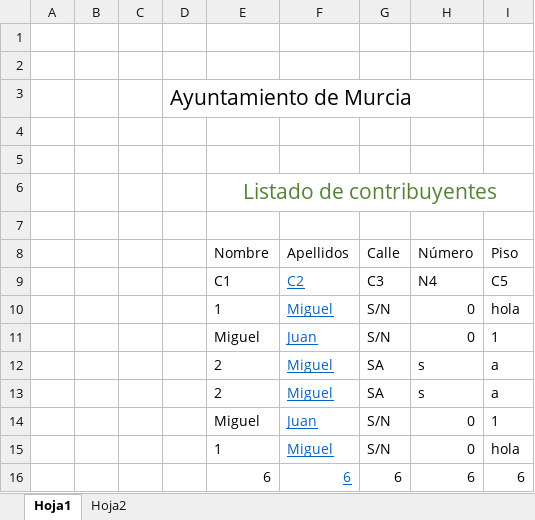
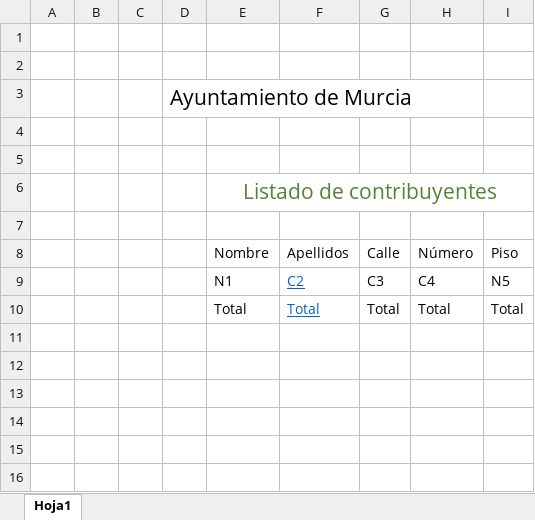
Before and after one commit to juanbeteta/excelC-, an Excel workbook: Libro1.xlsx, sheet Hoja1, drawn as a sheet; values as stored, in another font and other column widths than the file's, no borders; table styles not drawn; removed rows and columns are numbered as before the commit, all else as after; the diff names each change by its address in the sheet, - before the commit and + after, or states it on an @@ line.

```diff
--- a/Libro1.xlsx (sheet Hoja1)
+++ b/Libro1.xlsx (sheet Hoja1)
-sheet tab: Hoja2
-E9 (Nombre): C1
+E9 (Nombre): N1
-H9 (Número): N4
+H9 (Número): C4
-I9 (Piso): C5
+I9 (Piso): N5
-row 10:  |  |  |  | 1 | Miguel | S/N | 0 | hola
-row 11:  |  |  |  | Miguel | Juan | S/N | 0 | 1
-row 12:  |  |  |  | 2 | Miguel | SA | s | a
-row 13:  |  |  |  | 2 | Miguel | SA | s | a
-row 14:  |  |  |  | Miguel | Juan | S/N | 0 | 1
-row 15:  |  |  |  | 1 | Miguel | S/N | 0 | hola
-row 16:  |  |  |  | 6 | 6 | 6 | 6 | 6
+row 10:  |  |  |  | Total | Total | Total | Total | Total
```
Also changed, not shown: 32 other files.
